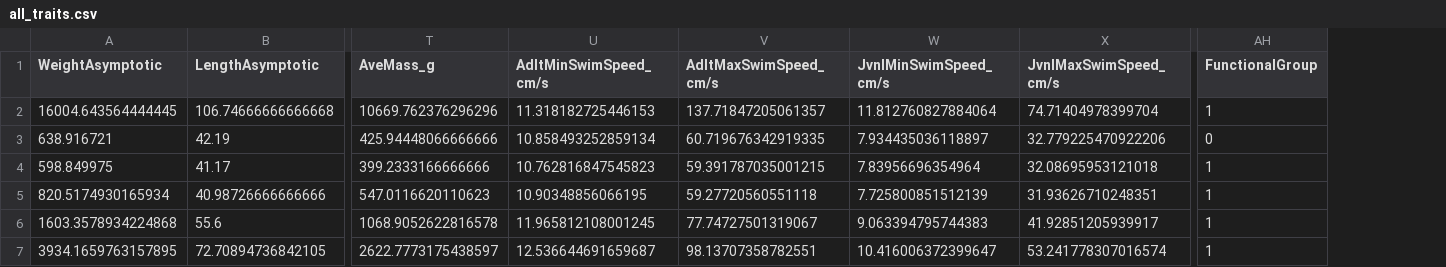
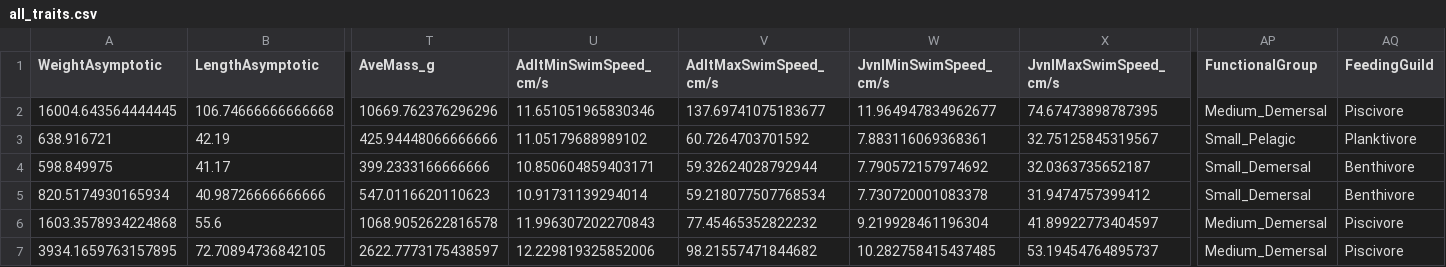
Before and after one commit to jennybigman/valkyrie-trait-scripts, a CSV file: data/all_traits.csv, drawn as a sheet; only a part is shown, gaps mark what is left out; removed rows and columns are numbered as before the commit, all else as after; the diff names each change by its address in the sheet, - before the commit and + after, or states it on an @@ line.

Commit message:
updated 10/2/25

```diff
--- a/data/all_traits.csv
+++ b/data/all_traits.csv
-column AH (FunctionalGroup), rows 2-7: 1 | 0 | 1 | 1 | 1 | 1
+column AP (FunctionalGroup), rows 2-7: Medium_Demersal | Small_Pelagic | Small_Demersal | Small_Demersal | Medium_Demersal | Medium_Demersal
+column AQ (FeedingGuild), rows 2-7: Piscivore | Planktivore | Benthivore | Benthivore | Piscivore | Piscivore
-U2 (AdltMinSwimSpeed_cm/s): 11.318182725446153
+U2 (AdltMinSwimSpeed_cm/s): 11.651051965830346
-V2 (AdltMaxSwimSpeed_cm/s): 137.71847205061357
+V2 (AdltMaxSwimSpeed_cm/s): 137.69741075183677
-W2 (JvnlMinSwimSpeed_cm/s): 11.812760827884064
+W2 (JvnlMinSwimSpeed_cm/s): 11.964947834962677
-X2 (JvnlMaxSwimSpeed_cm/s): 74.71404978399704
+X2 (JvnlMaxSwimSpeed_cm/s): 74.67473898787395
-U3 (AdltMinSwimSpeed_cm/s): 10.858493252859134
+U3 (AdltMinSwimSpeed_cm/s): 11.05179688989102
-V3 (AdltMaxSwimSpeed_cm/s): 60.719676342919335
+V3 (AdltMaxSwimSpeed_cm/s): 60.7264703701592
-W3 (JvnlMinSwimSpeed_cm/s): 7.934435036118897
+W3 (JvnlMinSwimSpeed_cm/s): 7.883116069368361
-X3 (JvnlMaxSwimSpeed_cm/s): 32.779225470922206
+X3 (JvnlMaxSwimSpeed_cm/s): 32.75125845319567
-U4 (AdltMinSwimSpeed_cm/s): 10.762816847545823
+U4 (AdltMinSwimSpeed_cm/s): 10.850604859403171
-V4 (AdltMaxSwimSpeed_cm/s): 59.391787035001215
+V4 (AdltMaxSwimSpeed_cm/s): 59.32624028792944
-W4 (JvnlMinSwimSpeed_cm/s): 7.83956696354964
+W4 (JvnlMinSwimSpeed_cm/s): 7.790572157974692
-X4 (JvnlMaxSwimSpeed_cm/s): 32.08695953121018
+X4 (JvnlMaxSwimSpeed_cm/s): 32.0363735652187
-U5 (AdltMinSwimSpeed_cm/s): 10.90348856066195
+U5 (AdltMinSwimSpeed_cm/s): 10.91731139294014
-V5 (AdltMaxSwimSpeed_cm/s): 59.27720560551118
+V5 (AdltMaxSwimSpeed_cm/s): 59.218077507768534
-W5 (JvnlMinSwimSpeed_cm/s): 7.725800851512139
+W5 (JvnlMinSwimSpeed_cm/s): 7.730720001083378
-X5 (JvnlMaxSwimSpeed_cm/s): 31.93626710248351
+X5 (JvnlMaxSwimSpeed_cm/s): 31.9474757399412
-U6 (AdltMinSwimSpeed_cm/s): 11.965812108001245
+U6 (AdltMinSwimSpeed_cm/s): 11.996307202270843
-V6 (AdltMaxSwimSpeed_cm/s): 77.74727501319067
+V6 (AdltMaxSwimSpeed_cm/s): 77.45465352822232
-W6 (JvnlMinSwimSpeed_cm/s): 9.063394795744383
+W6 (JvnlMinSwimSpeed_cm/s): 9.219928461196304
-X6 (JvnlMaxSwimSpeed_cm/s): 41.92851205939917
+X6 (JvnlMaxSwimSpeed_cm/s): 41.89922773404597
-U7 (AdltMinSwimSpeed_cm/s): 12.536644691659687
+U7 (AdltMinSwimSpeed_cm/s): 12.229819325852006
-V7 (AdltMaxSwimSpeed_cm/s): 98.13707358782551
+V7 (AdltMaxSwimSpeed_cm/s): 98.21557471844682
-W7 (JvnlMinSwimSpeed_cm/s): 10.416006372399647
+W7 (JvnlMinSwimSpeed_cm/s): 10.282758415437485
-X7 (JvnlMaxSwimSpeed_cm/s): 53.241778307016574
+X7 (JvnlMaxSwimSpeed_cm/s): 53.19454764895737
```
